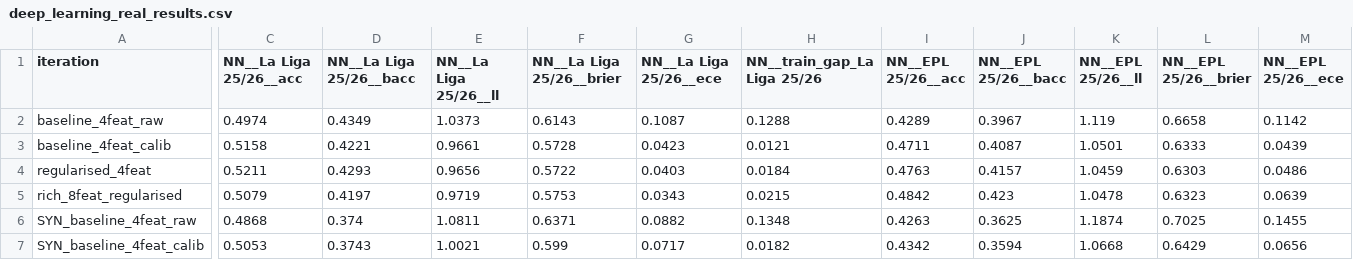
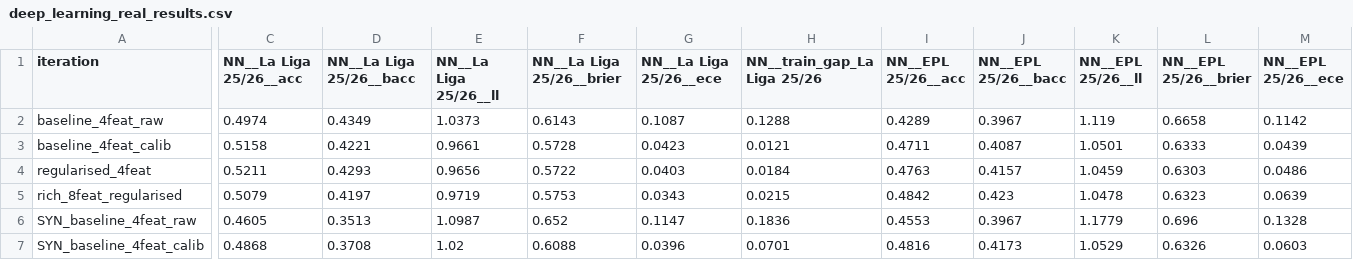
Before and after one commit to ojasvigoel598/qunatative-ML, a CSV file: backtests/results/deep_learning_real_results.csv, drawn as a sheet; only a part is shown, gaps mark what is left out; the diff covers the shown part only; the diff names each change by its address in the sheet, - before the commit and + after, or states it on an @@ line.

```diff
--- a/backtests/results/deep_learning_real_results.csv
+++ b/backtests/results/deep_learning_real_results.csv
-C6 (NN__La Liga 25/26__acc): 0.4868
+C6 (NN__La Liga 25/26__acc): 0.4605
-D6 (NN__La Liga 25/26__bacc): 0.374
+D6 (NN__La Liga 25/26__bacc): 0.3513
-E6 (NN__La Liga 25/26__ll): 1.0811
+E6 (NN__La Liga 25/26__ll): 1.0987
-F6 (NN__La Liga 25/26__brier): 0.6371
+F6 (NN__La Liga 25/26__brier): 0.652
-G6 (NN__La Liga 25/26__ece): 0.0882
+G6 (NN__La Liga 25/26__ece): 0.1147
-H6 (NN__train_gap_La Liga 25/26): 0.1348
+H6 (NN__train_gap_La Liga 25/26): 0.1836
-I6 (NN__EPL 25/26__acc): 0.4263
+I6 (NN__EPL 25/26__acc): 0.4553
-J6 (NN__EPL 25/26__bacc): 0.3625
+J6 (NN__EPL 25/26__bacc): 0.3967
-K6 (NN__EPL 25/26__ll): 1.1874
+K6 (NN__EPL 25/26__ll): 1.1779
-L6 (NN__EPL 25/26__brier): 0.7025
+L6 (NN__EPL 25/26__brier): 0.696
-M6 (NN__EPL 25/26__ece): 0.1455
+M6 (NN__EPL 25/26__ece): 0.1328
-C7 (NN__La Liga 25/26__acc): 0.5053
+C7 (NN__La Liga 25/26__acc): 0.4868
-D7 (NN__La Liga 25/26__bacc): 0.3743
+D7 (NN__La Liga 25/26__bacc): 0.3708
-E7 (NN__La Liga 25/26__ll): 1.0021
+E7 (NN__La Liga 25/26__ll): 1.02
-F7 (NN__La Liga 25/26__brier): 0.599
+F7 (NN__La Liga 25/26__brier): 0.6088
-G7 (NN__La Liga 25/26__ece): 0.0717
+G7 (NN__La Liga 25/26__ece): 0.0396
-H7 (NN__train_gap_La Liga 25/26): 0.0182
+H7 (NN__train_gap_La Liga 25/26): 0.0701
-I7 (NN__EPL 25/26__acc): 0.4342
+I7 (NN__EPL 25/26__acc): 0.4816
-J7 (NN__EPL 25/26__bacc): 0.3594
+J7 (NN__EPL 25/26__bacc): 0.4173
-K7 (NN__EPL 25/26__ll): 1.0668
+K7 (NN__EPL 25/26__ll): 1.0529
-L7 (NN__EPL 25/26__brier): 0.6429
+L7 (NN__EPL 25/26__brier): 0.6326
-M7 (NN__EPL 25/26__ece): 0.0656
+M7 (NN__EPL 25/26__ece): 0.0603
```
Also changed, not shown: 26 edited cells elsewhere in this file, backtests/results/adaptive_transfer_results.csv, backtests/results/hidden_signals_results.csv, 9 other files.
